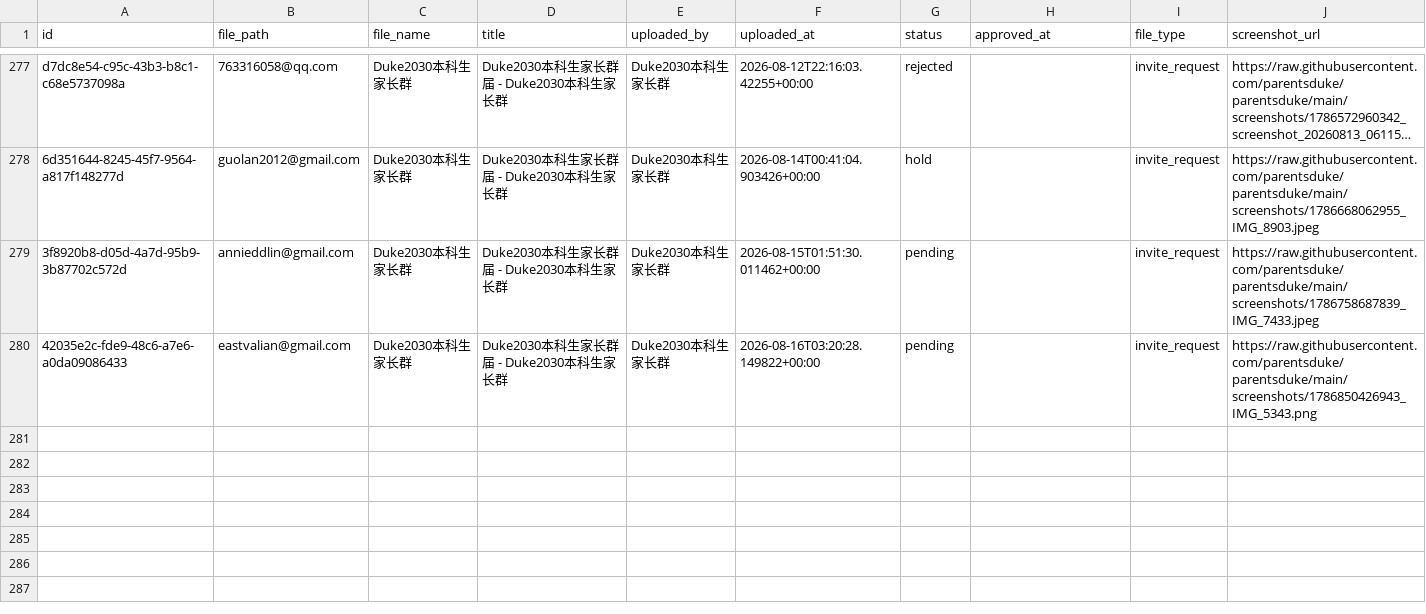
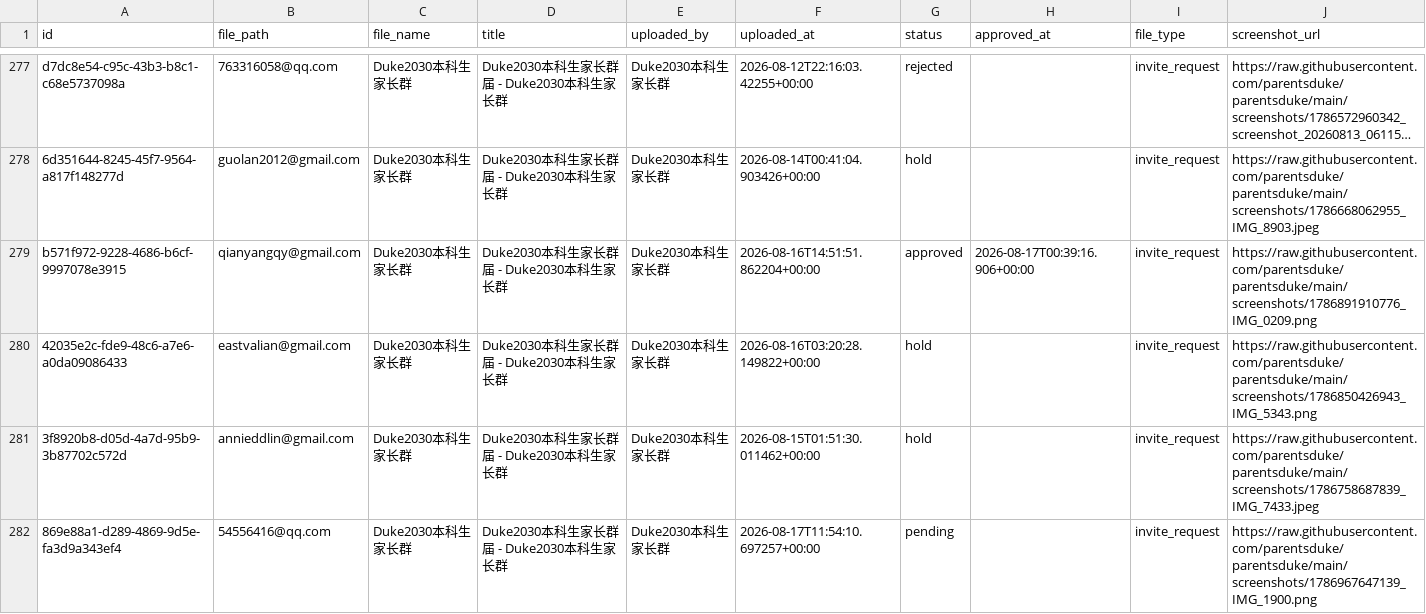
Before and after one commit to parentsduke/parentsduke, a CSV file: backup/latest/pending_uploads.csv, drawn as a sheet; only a part is shown, gaps mark what is left out; long unchanged cells end in …; addresses are those after the commit; the diff names each change by its address in the sheet, - before the commit and + after, or states it on an @@ line.

```diff
--- a/backup/latest/pending_uploads.csv
+++ b/backup/latest/pending_uploads.csv
+row 279: b571f972-9228-4686-b6cf-9997078e3915 | qianyangqy@gmail.com | Duke2030本科生家长群 | Duke2030本科生家长群届 - Duke2030本科生家长群 | Duke2030本科生家长群 | 2026-08-16T14:51:51.862204+00:00 | approved | 2026-08-17T00:39:16.906+00:00 | invite_request | https://raw.githubusercontent.com/parentsduke/parentsduke/main/screenshots/1786891910776_IMG_0209.png
+row 280: 42035e2c-fde9-48c6-a7e6-a0da09086433 | eastvalian@gmail.com | Duke2030本科生家长群 | Duke2030本科生家长群届 - Duke2030本科生家长群 | Duke2030本科生家长群 | 2026-08-16T03:20:28.149822+00:00 | hold |  | invite_request | https://raw.githubusercontent.com/parentsduke/parentsduke/main/screenshots/1786850426943_IMG_5343.png
-G281 (status): pending
+G281 (status): hold
-A282 (id): 42035e2c-fde9-48c6-a7e6-a0da09086433
+A282 (id): 869e88a1-d289-4869-9d5e-fa3d9a343ef4
-B282 (file_path): eastvalian@gmail.com
+B282 (file_path): 54556416@qq.com
-F282 (uploaded_at): 2026-08-16T03:20:28.149822+00:00
+F282 (uploaded_at): 2026-08-17T11:54:10.697257+00:00
-J282 (screenshot_url): https://raw.githubusercontent.com/parentsduke/parentsduke/main/screenshots/1786850426943_IMG_5343.png
+J282 (screenshot_url): https://raw.githubusercontent.com/parentsduke/parentsduke/main/screenshots/1786967647139_IMG_1900.png
```
Also changed, not shown: backup/latest/admissions_submissions.csv, backup/latest/private_qr_links.csv, 2 other files.
